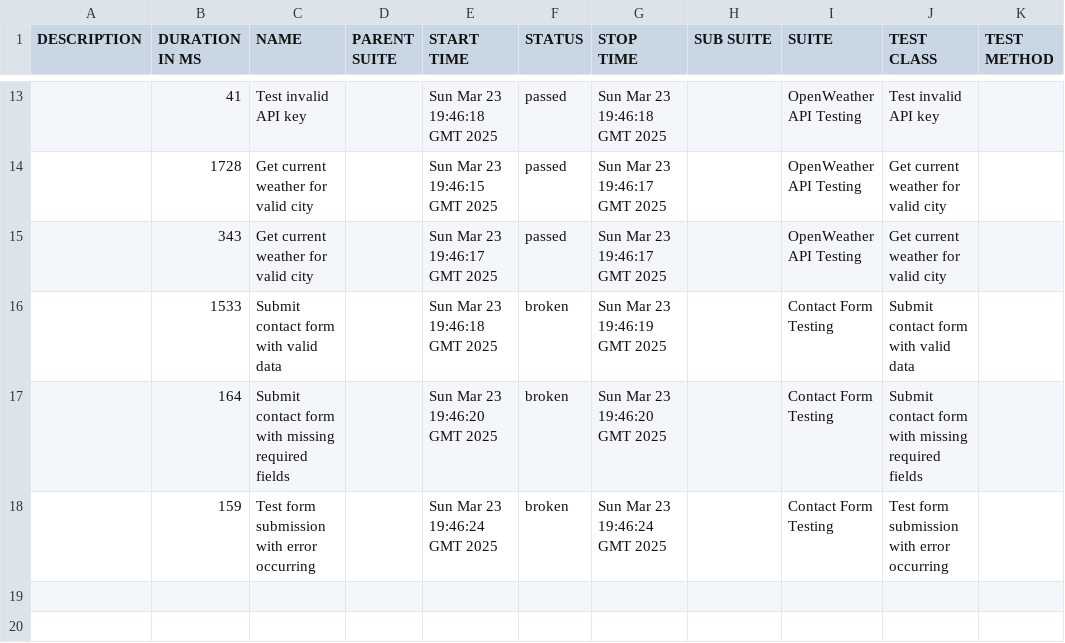
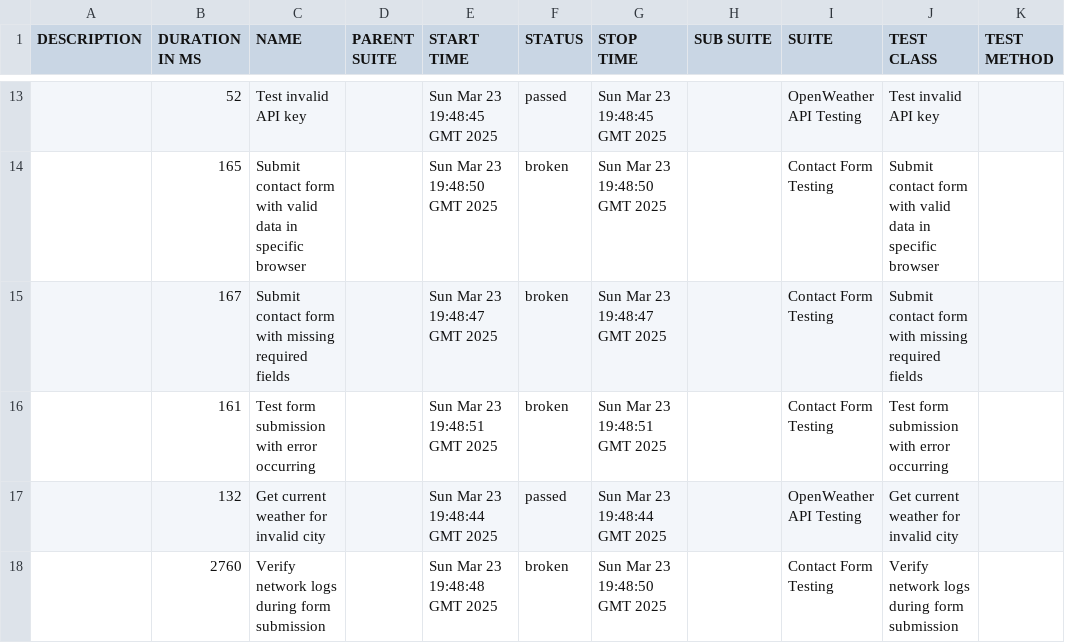
Before and after one commit to codemora/automation-test-project, a CSV file: 43/data/suites.csv, drawn as a sheet; only a part is shown, gaps mark what is left out; the diff covers the shown part only.

```diff
--- a/43/data/suites.csv
+++ b/43/data/suites.csv
@@ -13,6 +13,6 @@
-"","41","Test invalid API key","","Sun Mar 23 19:46:18 GMT 2025","passed","Sun Mar 23 19:46:18 GMT 2025","","OpenWeather API Testing","Test invalid API key",""
-"","1728","Get current weather for valid city","","Sun Mar 23 19:46:15 GMT 2025","passed","Sun Mar 23 19:46:17 GMT 2025","","OpenWeather API Testing","Get current weather for valid city",""
-"","343","Get current weather for valid city","","Sun Mar 23 19:46:17 GMT 2025","passed","Sun Mar 23 19:46:17 GMT 2025","","OpenWeather API Testing","Get current weather for valid city",""
-"","1533","Submit contact form with valid data","","Sun Mar 23 19:46:18 GMT 2025","broken","Sun Mar 23 19:46:19 GMT 2025","","Contact Form Testing","Submit contact form with valid data",""
-"","164","Submit contact form with missing required fields","","Sun Mar 23 19:46:20 GMT 2025","broken","Sun Mar 23 19:46:20 GMT 2025","","Contact Form Testing","Submit contact form with missing required fields",""
-"","159","Test form submission with error occurring","","Sun Mar 23 19:46:24 GMT 2025","broken","Sun Mar 23 19:46:24 GMT 2025","","Contact Form Testing","Test form submission with error occurring",""
+"","52","Test invalid API key","","Sun Mar 23 19:48:45 GMT 2025","passed","Sun Mar 23 19:48:45 GMT 2025","","OpenWeather API Testing","Test invalid API key",""
+"","165","Submit contact form with valid data in specific browser","","Sun Mar 23 19:48:50 GMT 2025","broken","Sun Mar 23 19:48:50 GMT 2025","","Contact Form Testing","Submit contact form with valid data in specific browser",""
+"","167","Submit contact form with missing required fields","","Sun Mar 23 19:48:47 GMT 2025","broken","Sun Mar 23 19:48:47 GMT 2025","","Contact Form Testing","Submit contact form with missing required fields",""
+"","161","Test form submission with error occurring","","Sun Mar 23 19:48:51 GMT 2025","broken","Sun Mar 23 19:48:51 GMT 2025","","Contact Form Testing","Test form submission with error occurring",""
+"","132","Get current weather for invalid city","","Sun Mar 23 19:48:44 GMT 2025","passed","Sun Mar 23 19:48:44 GMT 2025","","OpenWeather API Testing","Get current weather for invalid city",""
+"","2760","Verify network logs during form submission","","Sun Mar 23 19:48:48 GMT 2025","broken","Sun Mar 23 19:48:50 GMT 2025","","Contact Form Testing","Verify network logs during form submission",""
```
Also changed, not shown: 5 added rows, 5 removed rows and 20 edited cells elsewhere in this file, 43/data/behaviors.csv, 43 other files.
